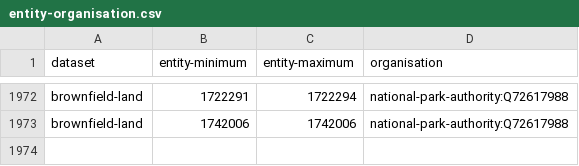
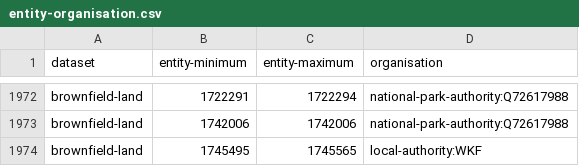
Before and after one commit to digital-land/config, a CSV file: pipeline/brownfield-land/entity-organisation.csv, drawn as a sheet; only a part is shown, gaps mark what is left out; the diff names each change by its address in the sheet, - before the commit and + after, or states it on an @@ line.

```diff
--- a/pipeline/brownfield-land/entity-organisation.csv
+++ b/pipeline/brownfield-land/entity-organisation.csv
+row 1974: brownfield-land | 1745495 | 1745565 | local-authority:WKF
```
Also changed, not shown: pipeline/brownfield-land/old-entity.csv, 1 other file.
